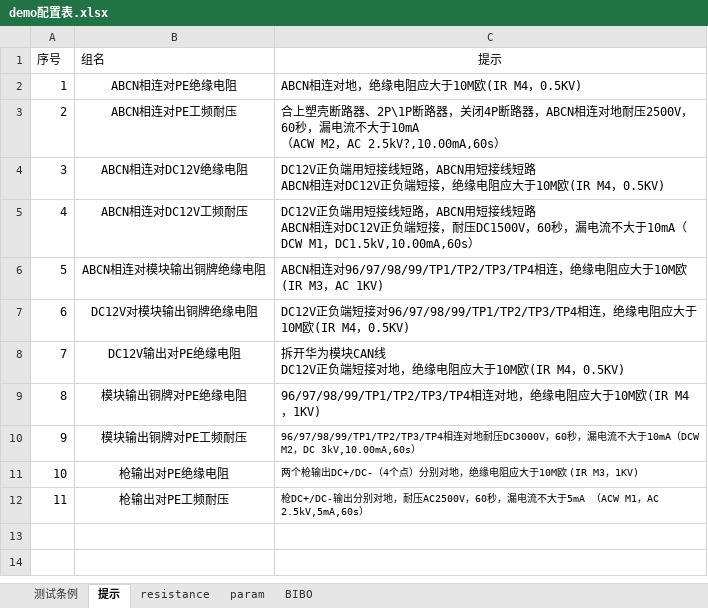
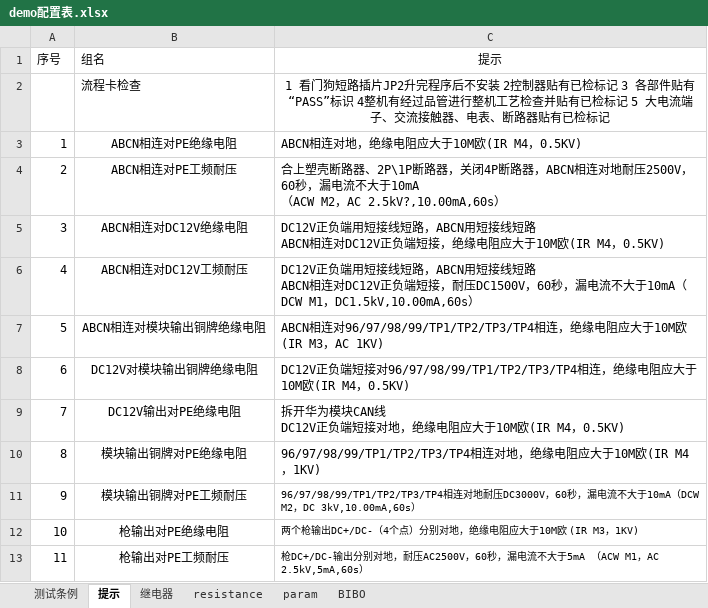
Before and after one commit to newdoublefish/mcmctestsys, an Excel workbook: config/project/整机测试/demo配置表.xlsx, sheet 提示, drawn as a sheet; values as stored, in another font and other column widths than the file's, no borders; the diff names each change by its address in the sheet, - before the commit and + after, or states it on an @@ line.

```diff
--- a/config/project/整机测试/demo配置表.xlsx (sheet 提示)
+++ b/config/project/整机测试/demo配置表.xlsx (sheet 提示)
+sheet tab: 继电器
+row 2:  | 流程卡检查 | 1 看门狗短路插片JP2升完程序后不安装 2控制器贴有已检标记 3 各部件贴有“PASS”标识 4整机有经过品管进行整机工艺检查并贴有已检标记 5 大电流端子、交流接触器、电表、断路器贴有已检标记
```
Also changed, not shown: sheet 测试条例, config/project/整机测试/报表模板.xlsx, 10 other files.
